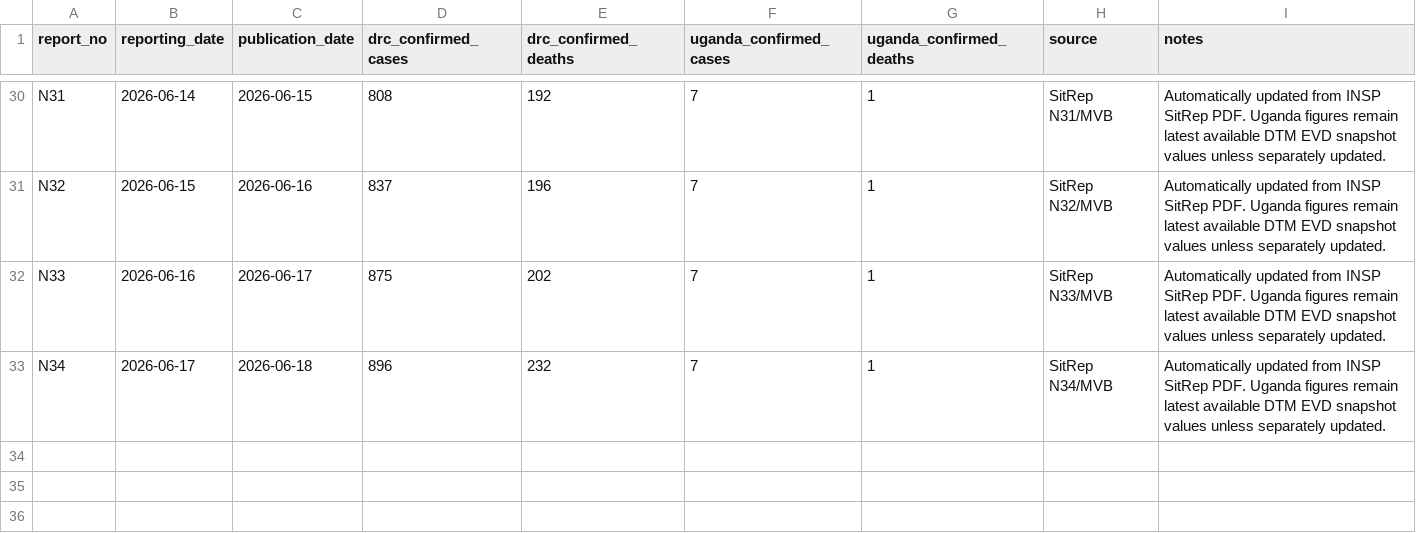
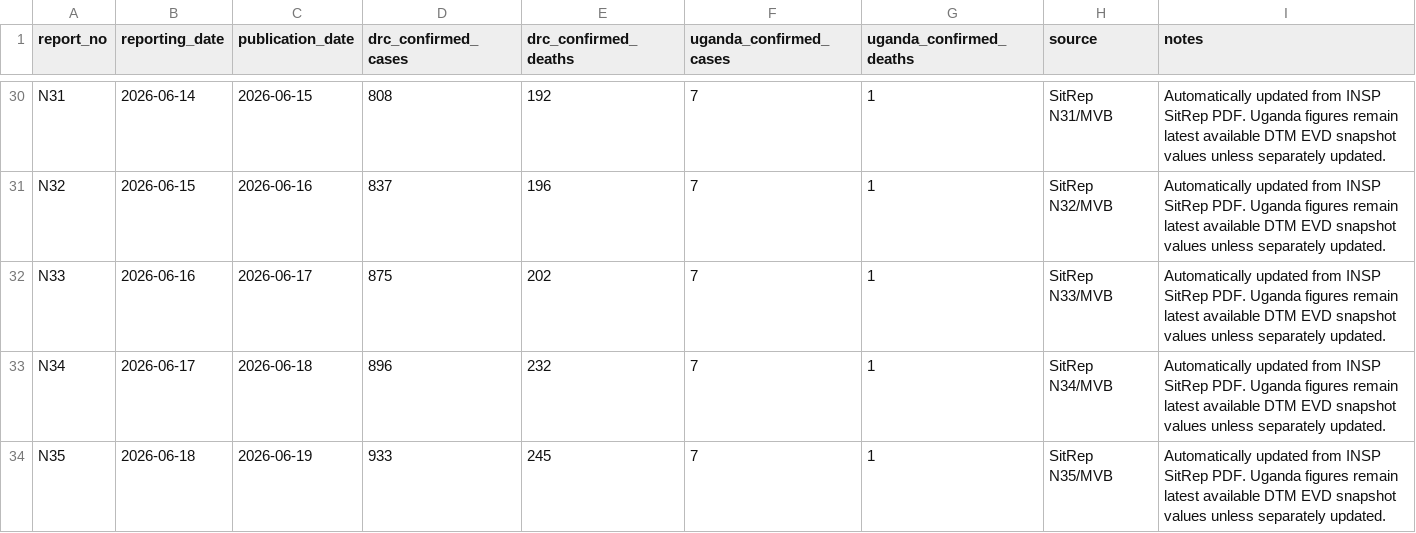
Before and after one commit to mosuzuki/drc_mobility, a CSV file: data/report_summary.csv, drawn as a sheet; only a part is shown, gaps mark what is left out; the diff names each change by its address in the sheet, - before the commit and + after, or states it on an @@ line.

```diff
--- a/data/report_summary.csv
+++ b/data/report_summary.csv
+row 34: N35 | 2026-06-18 | 2026-06-19 | 933 | 245 | 7 | 1 | SitRep N35/MVB | Automatically updated from INSP SitRep PDF. Uganda figures remain latest available DTM EVD snapshot values unless separately updated.
```
Also changed, not shown: data/ai_sitrep_summary.csv, data/cases_unventilated.csv, 7 other files.
